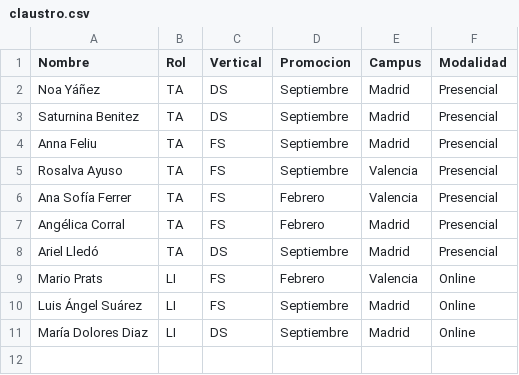
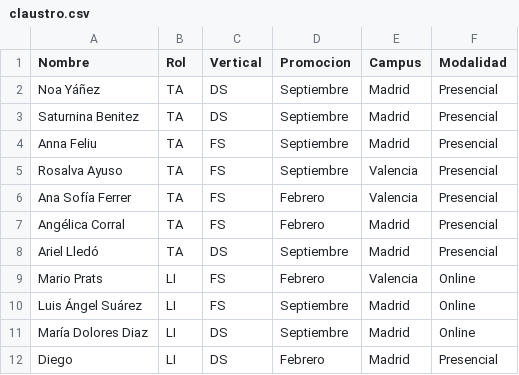
Before and after one commit to MarcosBB001/Proyecto_SQL_grupo, a CSV file: data/claustro.csv, drawn as a sheet.

```diff
--- a/data/claustro.csv
+++ b/data/claustro.csv
@@ -11 +11,2 @@ Luis Ángel Suárez;LI;FS;Septiembre;Madrid;Online
 María Dolores Diaz;LI;DS;Septiembre;Madrid;Online
+Diego;LI;DS;Febrero;Madrid;Presencial
```
Also changed, not shown: 3 other files.
